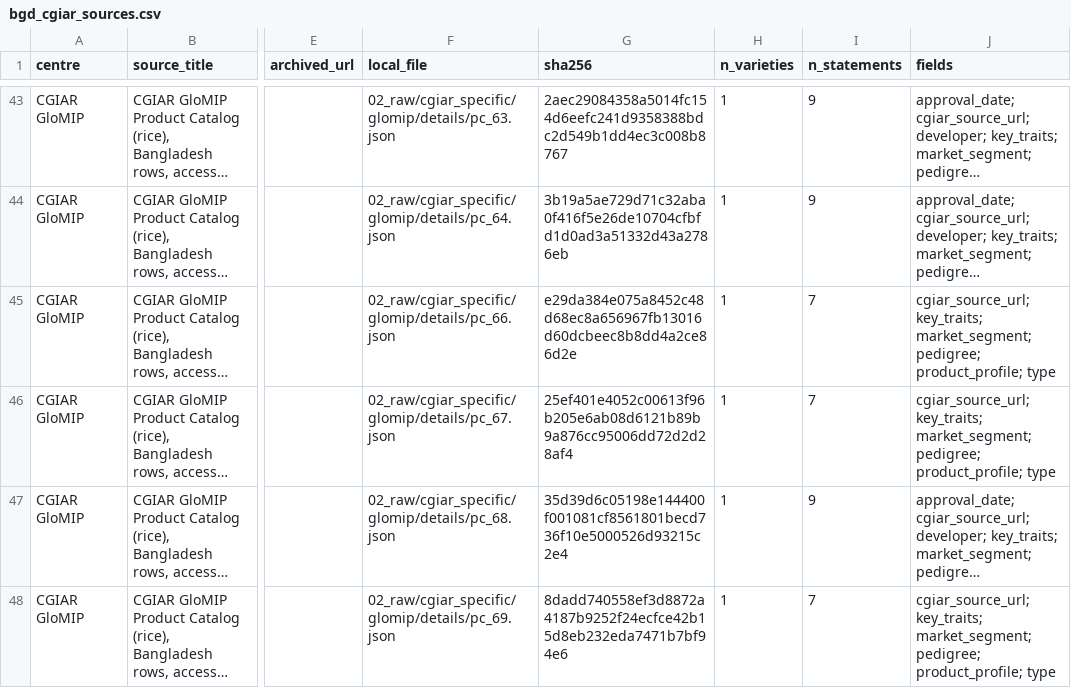
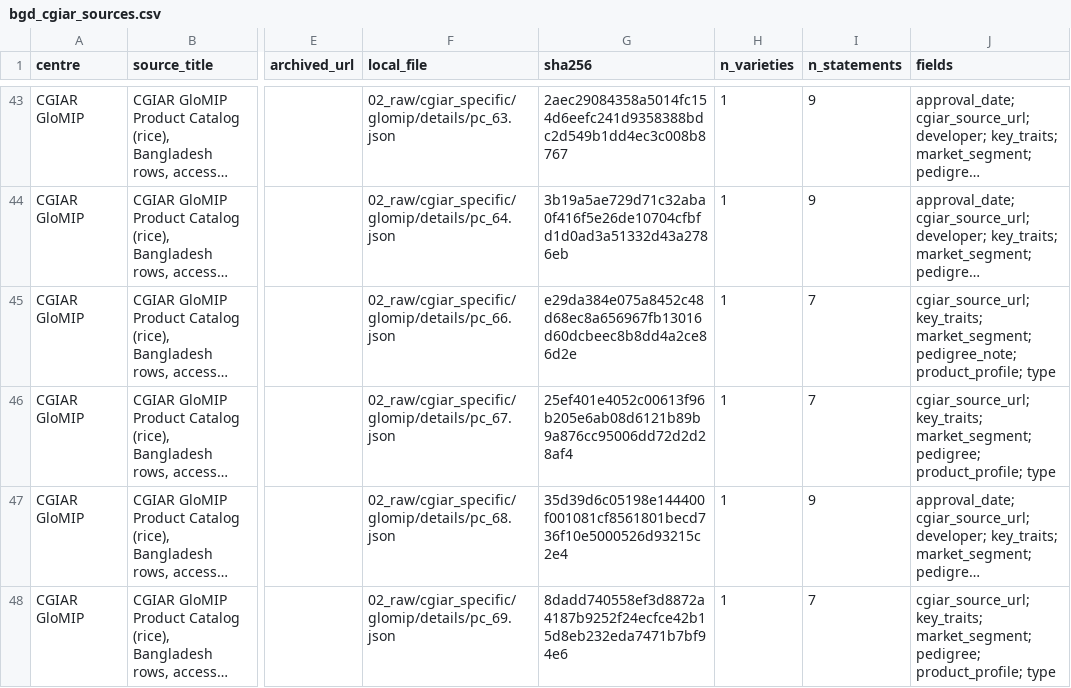
Before and after one commit to kushal-satya/bgd-rice-variety-register, a CSV file: data/bgd_cgiar_sources.csv, drawn as a sheet; only a part is shown, gaps mark what is left out; long unchanged cells end in …; the diff covers the shown part only; the diff names each change by its address in the sheet, - before the commit and + after, or states it on an @@ line.

```diff
--- a/data/bgd_cgiar_sources.csv
+++ b/data/bgd_cgiar_sources.csv
-J45 (fields): …key_traits; market_segment; pedigree; product_profile; type
+J45 (fields): …key_traits; market_segment; pedigree_note; product_profile; type
```
Also changed, not shown: 3 edited cells elsewhere in this file, data/bgd_conflicts_summary.csv, data/bgd_local_names.csv, 28 other files.
